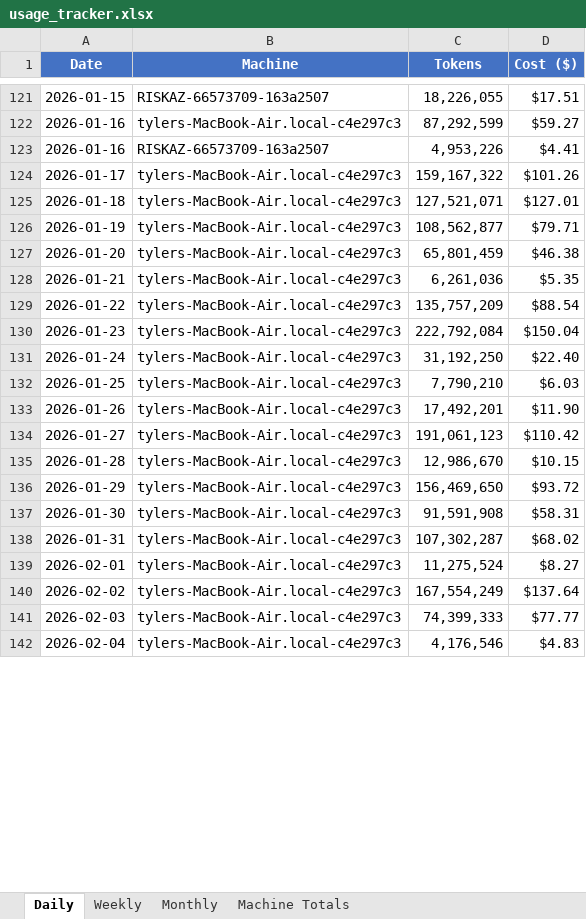
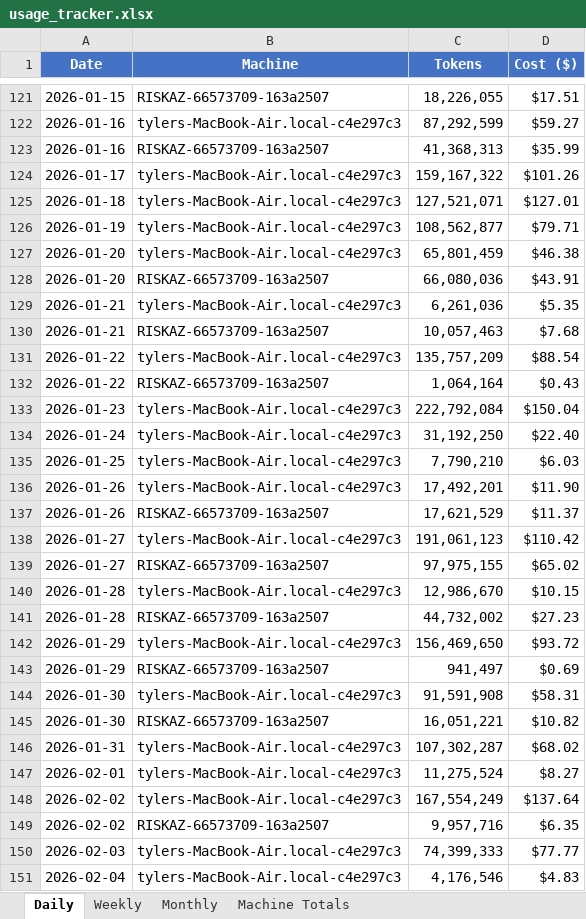
Before and after one commit to tylergibbs1/aiusagebudget, an Excel workbook: usage_tracker.xlsx, sheet Daily, drawn as a sheet; only a part is shown, gaps mark what is left out; values as stored, in another font and other column widths than the file's, no borders; the diff covers the shown part only; the diff names each change by its address in the sheet, - before the commit and + after, or states it on an @@ line.

Commit message:
Update usage_tracker.xlsx with modifications

```diff
--- a/usage_tracker.xlsx (sheet Daily)
+++ b/usage_tracker.xlsx (sheet Daily)
-C123 (Tokens): 4,953,226
+C123 (Tokens): 41,368,313
-D123 (Cost ($)): $4.41
+D123 (Cost ($)): $35.99
+row 128: 2026-01-20 | RISKAZ-66573709-163a2507 | 66,080,036 | $43.91
+row 130: 2026-01-21 | RISKAZ-66573709-163a2507 | 10,057,463 | $7.68
+row 132: 2026-01-22 | RISKAZ-66573709-163a2507 | 1,064,164 | $0.43
+row 137: 2026-01-26 | RISKAZ-66573709-163a2507 | 17,621,529 | $11.37
+row 139: 2026-01-27 | RISKAZ-66573709-163a2507 | 97,975,155 | $65.02
+row 141: 2026-01-28 | RISKAZ-66573709-163a2507 | 44,732,002 | $27.23
+row 143: 2026-01-29 | RISKAZ-66573709-163a2507 | 941,497 | $0.69
+row 145: 2026-01-30 | RISKAZ-66573709-163a2507 | 16,051,221 | $10.82
+row 149: 2026-02-02 | RISKAZ-66573709-163a2507 | 9,957,716 | $6.35
```
Also changed, not shown: 2 edited cells elsewhere in this sheet, sheet Weekly, sheet Monthly, sheet Machine Totals.
